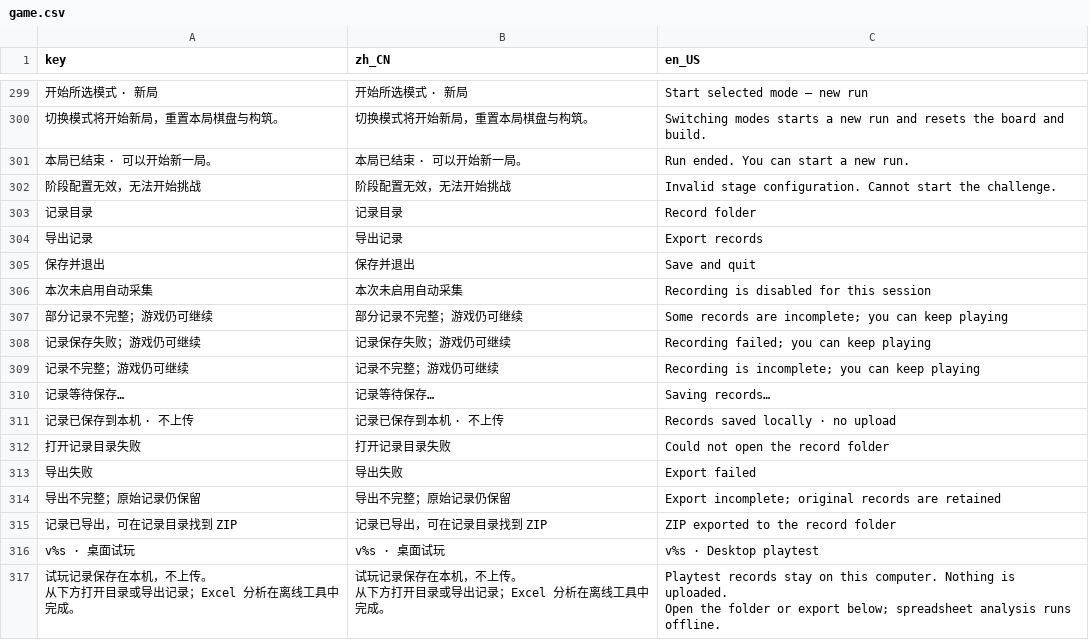
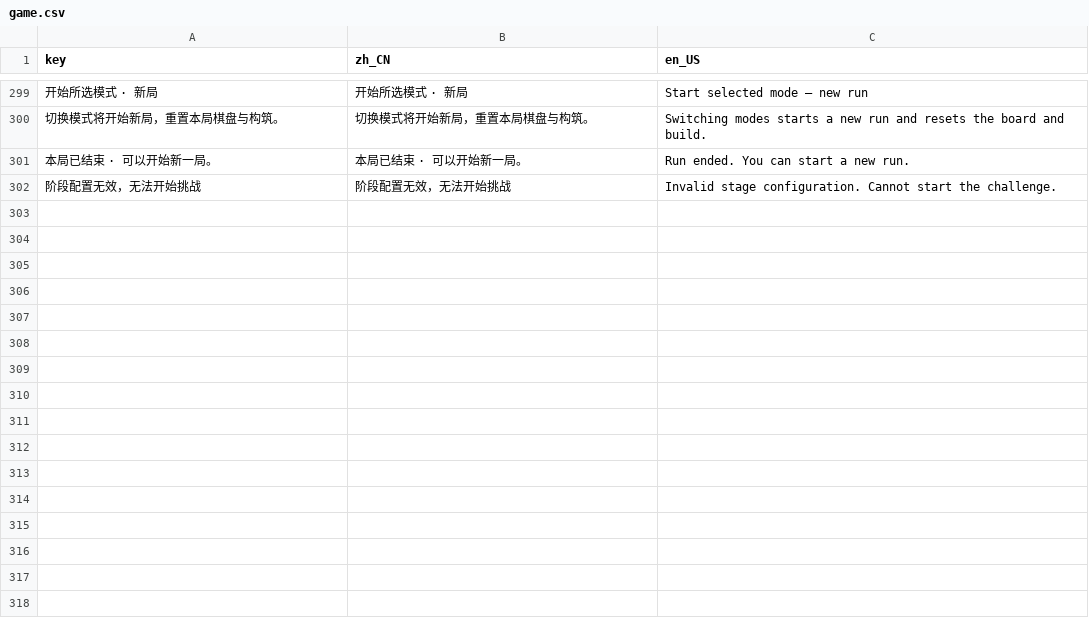
Before and after one commit to LiGameAcademy/GodotRogueMatcher, a CSV file: localization/game.csv, drawn as a sheet; only a part is shown, gaps mark what is left out; ↵ is a line break in a cell; the diff names each change by its address in the sheet, - before the commit and + after, or states it on an @@ line.

```diff
--- a/localization/game.csv
+++ b/localization/game.csv
-row 303: 记录目录 | 记录目录 | Record folder
-row 304: 导出记录 | 导出记录 | Export records
-row 305: 保存并退出 | 保存并退出 | Save and quit
-row 306: 本次未启用自动采集 | 本次未启用自动采集 | Recording is disabled for this session
-row 307: 部分记录不完整；游戏仍可继续 | 部分记录不完整；游戏仍可继续 | Some records are incomplete; you can keep playing
-row 308: 记录保存失败；游戏仍可继续 | 记录保存失败；游戏仍可继续 | Recording failed; you can keep playing
-row 309: 记录不完整；游戏仍可继续 | 记录不完整；游戏仍可继续 | Recording is incomplete; you can keep playing
-row 310: 记录等待保存… | 记录等待保存… | Saving records…
-row 311: 记录已保存到本机 · 不上传 | 记录已保存到本机 · 不上传 | Records saved locally · no upload
-row 312: 打开记录目录失败 | 打开记录目录失败 | Could not open the record folder
-row 313: 导出失败 | 导出失败 | Export failed
-row 314: 导出不完整；原始记录仍保留 | 导出不完整；原始记录仍保留 | Export incomplete; original records are retained
-row 315: 记录已导出，可在记录目录找到 ZIP | 记录已导出，可在记录目录找到 ZIP | ZIP exported to the record folder
-row 316: v%s · 桌面试玩 | v%s · 桌面试玩 | v%s · Desktop playtest
-row 317: 试玩记录保存在本机，不上传。 ↵ 从下方打开目录或导出记录；Excel 分析在离线工具中完成。 | 试玩记录保存在本机，不上传。 ↵ 从下方打开目录或导出记录；Excel 分析在离线工具中完成。 | Playtest records stay on this computer. Nothing is uploaded. ↵ Open the folder or export below; spreadsheet analysis runs offline.
```
Also changed, not shown: 47 other files.
